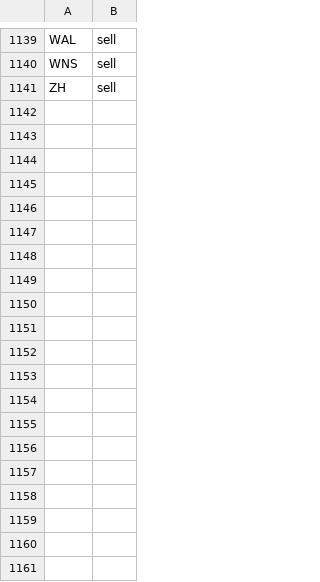
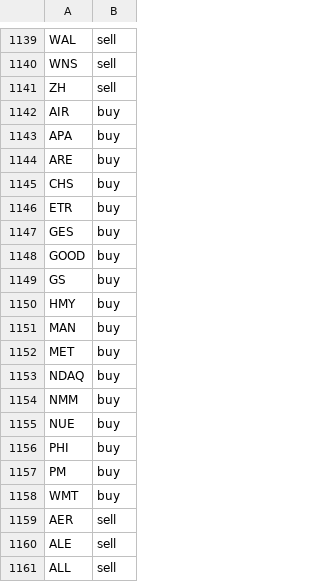
Before and after one commit to jolie-mcdonnell/llm_trader, a CSV file: data/trades_morning.csv, drawn as a sheet; only a part is shown, gaps mark what is left out; the diff covers the shown part only.

```diff
--- a/data/trades_morning.csv
+++ b/data/trades_morning.csv
@@ -1141 +1141,21 @@ WNS,sell
 ZH,sell
+AIR,buy
+APA,buy
+ARE,buy
+CHS,buy
+ETR,buy
+GES,buy
+GOOD,buy
+GS,buy
+HMY,buy
+MAN,buy
+MET,buy
+NDAQ,buy
+NMM,buy
+NUE,buy
+PHI,buy
+PM,buy
+WMT,buy
+AER,sell
+ALE,sell
+ALL,sell
```
Also changed, not shown: 37 added rows elsewhere in this file.
